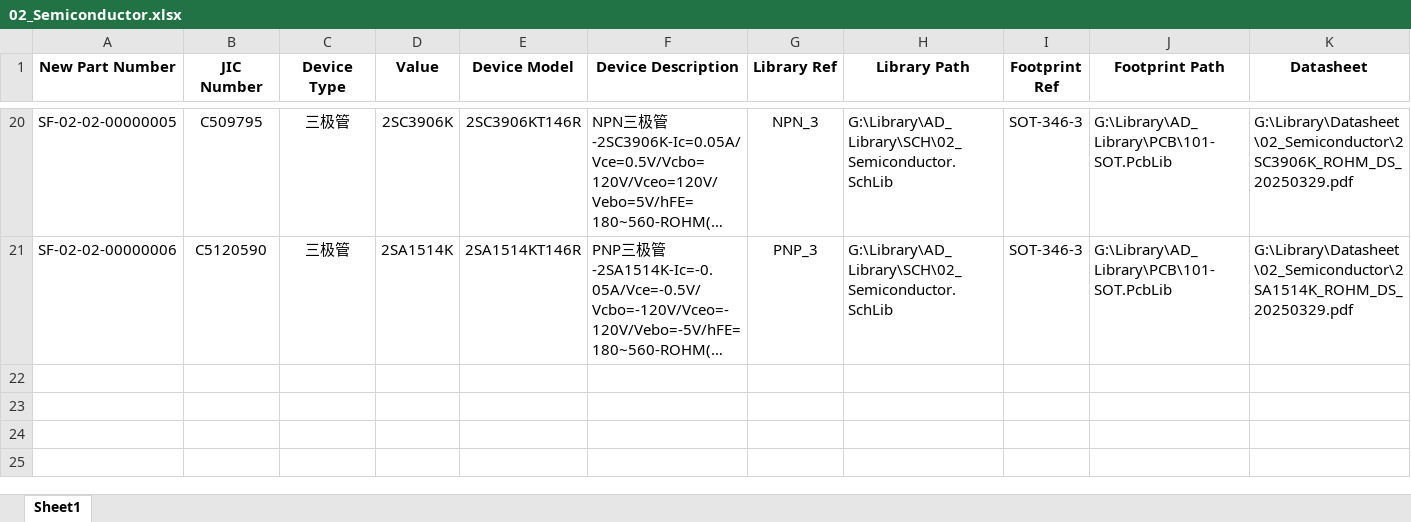
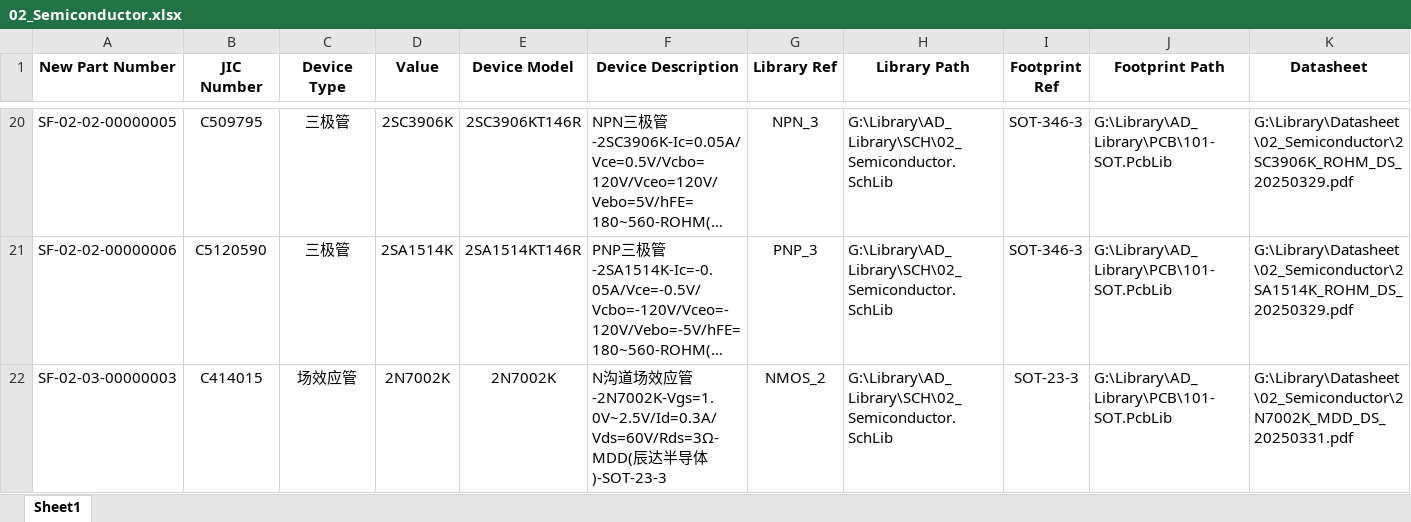
Before and after one commit to Summerele/Library, an Excel workbook: AD_Library/Excel/02_Semiconductor.xlsx, sheet Sheet1, drawn as a sheet; only a part is shown, gaps mark what is left out; long unchanged cells end in …; values as stored, in another font and other column widths than the file's, no borders; rows hold the shown columns only; the diff names each change by its address in the sheet, - before the commit and + after, or states it on an @@ line.

Commit message:
新增MOS管器件-2N7002K

```diff
--- a/AD_Library/Excel/02_Semiconductor.xlsx (sheet Sheet1)
+++ b/AD_Library/Excel/02_Semiconductor.xlsx (sheet Sheet1)
+row 22: SF-02-03-00000003 | C414015 | 场效应管 | 2N7002K | 2N7002K | N沟道场效应管-2N7002K-Vgs=1.0V~2.5V/Id=0.3A/Vds=60V/Rds=3Ω-MDD(辰达半导体)-SOT-23-3 | NMOS_2 | G:\Library\AD_Library\SCH\02_Semiconductor.SchLib | SOT-23-3 | G:\Library\AD_Library\PCB\101-SOT.PcbLib | G:\Library\Datasheet\02_Semiconductor\2N7002K_MDD_DS_20250331.pdf
```
